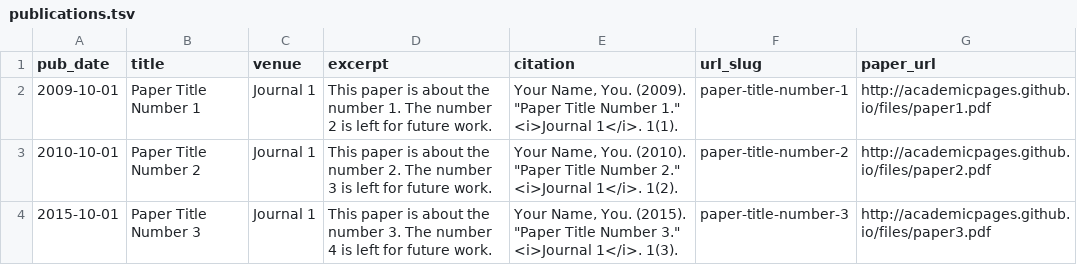
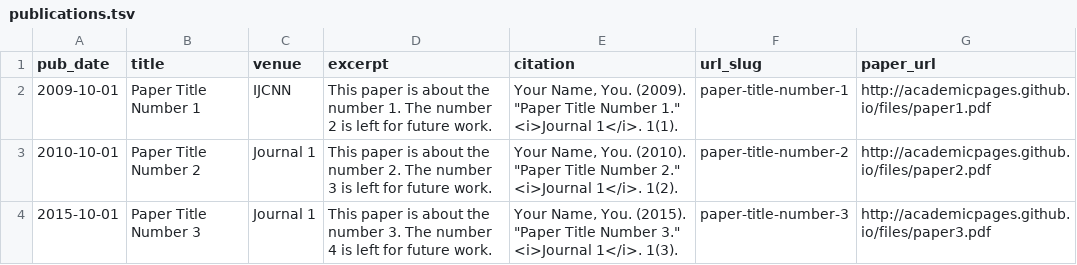
Before and after one commit to JasonLiuys/JasonLiuys, a TSV file: markdown_generator/publications.tsv, drawn as a sheet.

Commit message:
Update publications.tsv

```diff
--- a/markdown_generator/publications.tsv
+++ b/markdown_generator/publications.tsv
@@ -1,3 +1,3 @@
 pub_date	title	venue	excerpt	citation	url_slug	paper_url
-2009-10-01	Paper Title Number 1	Journal 1	This paper is about the number 1. The number 2 is left for future work.	Your Name, You. (2009). "Paper Title Number 1." <i>Journal 1</i>. 1(1).	paper-title-number-1	http://academicpages.github.io/files/paper1.pdf
+2009-10-01	Paper Title Number 1	IJCNN	This paper is about the number 1. The number 2 is left for future work.	Your Name, You. (2009). "Paper Title Number 1." <i>Journal 1</i>. 1(1).	paper-title-number-1	http://academicpages.github.io/files/paper1.pdf
 2010-10-01	Paper Title Number 2	Journal 1	This paper is about the number 2. The number 3 is left for future work.	Your Name, You. (2010). "Paper Title Number 2." <i>Journal 1</i>. 1(2).	paper-title-number-2	http://academicpages.github.io/files/paper2.pdf
```
